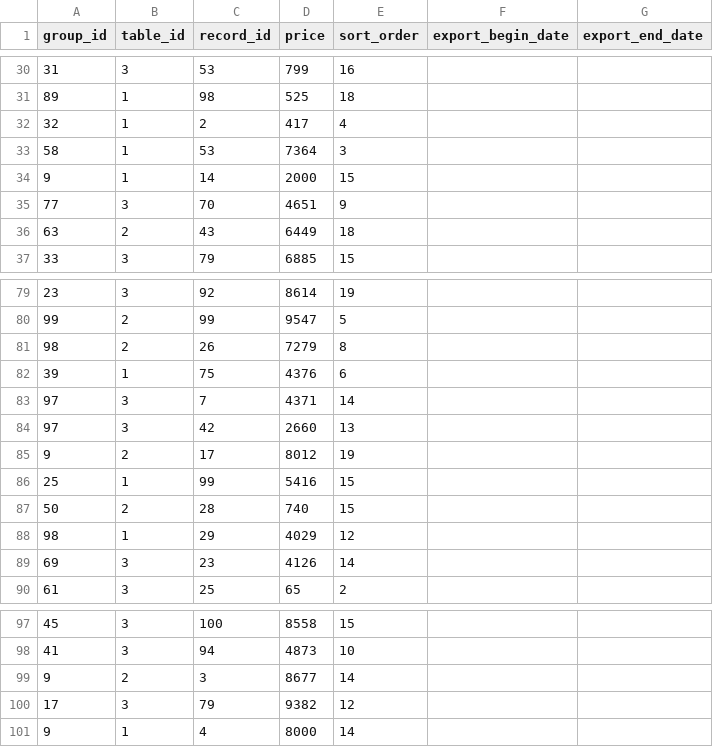
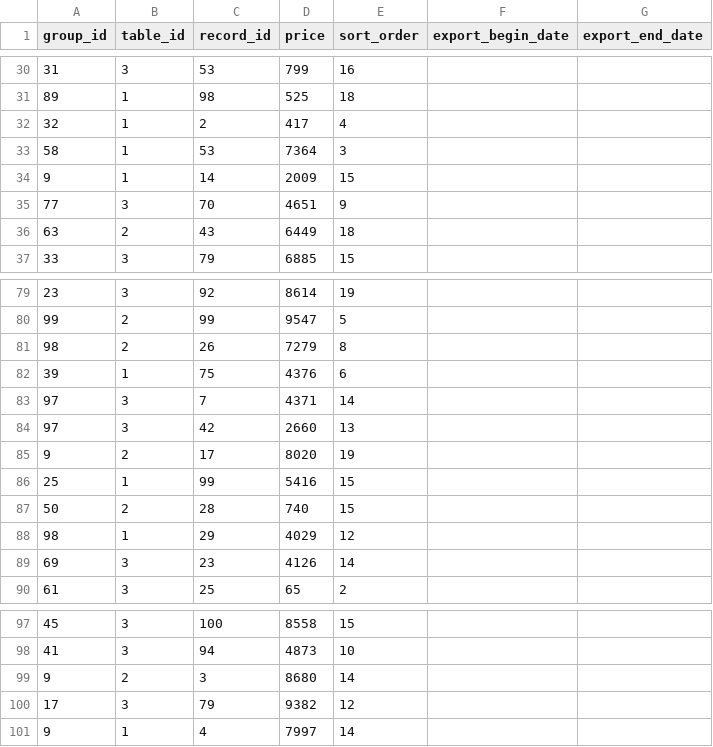
Before and after one commit to yumayo/MasterDataEditor, a CSV file: sample-workdir/data/shop_product.csv, drawn as a sheet; only a part is shown, gaps mark what is left out.

```diff
--- a/sample-workdir/data/shop_product.csv
+++ b/sample-workdir/data/shop_product.csv
@@ -33,3 +33,3 @@ group_id,table_id,record_id,price,sort_order,export_begin_date,export_end_date
 58,1,53,7364,3,,
-9,1,14,2000,15,,
+9,1,14,2009,15,,
 77,3,70,4651,9,,
@@ -84,3 +84,3 @@ group_id,table_id,record_id,price,sort_order,export_begin_date,export_end_date
 97,3,42,2660,13,,
-9,2,17,8012,19,,
+9,2,17,8020,19,,
 25,1,99,5416,15,,
@@ -98,4 +98,4 @@ group_id,table_id,record_id,price,sort_order,export_begin_date,export_end_date
 41,3,94,4873,10,,
-9,2,3,8677,14,,
+9,2,3,8680,14,,
 17,3,79,9382,12,,
-9,1,4,8000,14,,
+9,1,4,7997,14,,
```
Also changed, not shown: 8 other files.
